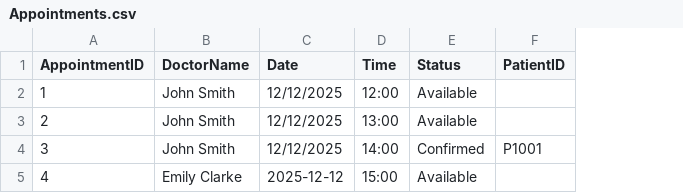
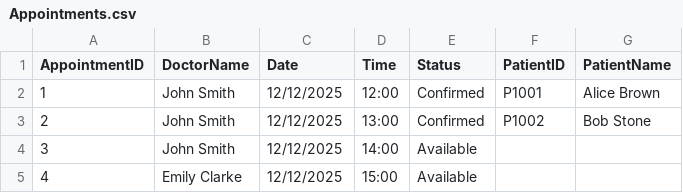
Before and after one commit to nursharlynn/OOP_HMS, a CSV file: HMS/data/Appointments.csv, drawn as a sheet; the diff names each change by its address in the sheet, - before the commit and + after, or states it on an @@ line.

```diff
--- a/HMS/data/Appointments.csv
+++ b/HMS/data/Appointments.csv
+column G (PatientName), rows 2-3: Alice Brown | Bob Stone
-E2:E3 (Status): Available
+E2:E3 (Status): Confirmed
-F2 (PatientID): (empty)
+F2 (PatientID): P1001
-F3 (PatientID): (empty)
+F3 (PatientID): P1002
-E4 (Status): Confirmed
+E4 (Status): Available
-F4 (PatientID): P1001
+F4 (PatientID): (empty)
-C5 (Date): 2025-12-12
+C5 (Date): 12/12/2025
```
Also changed, not shown: 4 other files.
